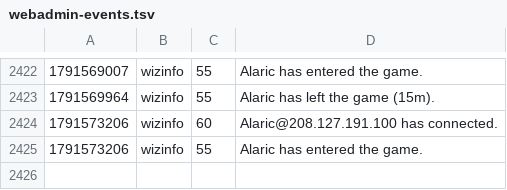
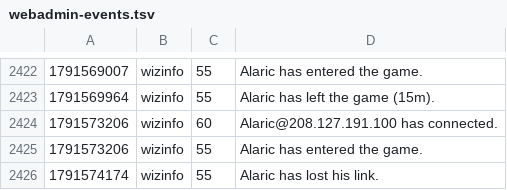
Before and after one commit to jeremydbean/toc2026, a TSV file: log/webadmin-events.tsv, drawn as a sheet; only a part is shown, gaps mark what is left out; the diff names each change by its address in the sheet, - before the commit and + after, or states it on an @@ line.

```diff
--- a/log/webadmin-events.tsv
+++ b/log/webadmin-events.tsv
+row 2426: 1791574174 | wizinfo | 55 | Alaric has lost his link.
```
Also changed, not shown: log/channels.tsv, log/logins.tsv, 2 other files.
